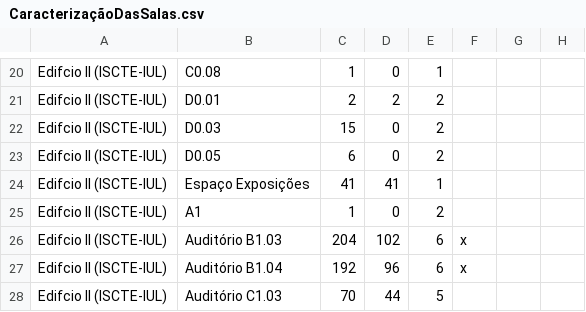
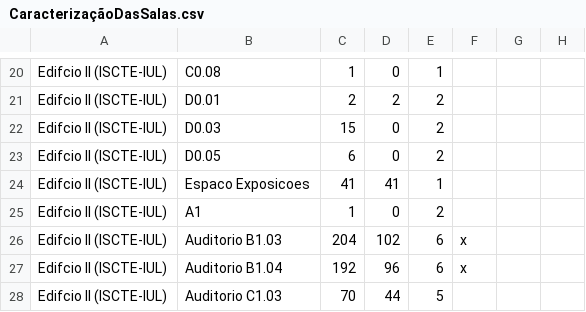
Before and after one commit to poioe20p/ES-2023-1Sem-LETI-GrupoF, a CSV file: ProjetoES/CaracterizaçãoDasSalas.csv, drawn as a sheet; only a part is shown, gaps mark what is left out; the diff covers the shown part only; the diff names each change by its address in the sheet, - before the commit and + after, or states it on an @@ line.

```diff
--- a/ProjetoES/CaracterizaçãoDasSalas.csv
+++ b/ProjetoES/CaracterizaçãoDasSalas.csv
-B24: Espaço Exposições
+B24: Espaco Exposicoes
-B26: Auditório B1.03
+B26: Auditorio B1.03
-B27: Auditório B1.04
+B27: Auditorio B1.04
-B28: Auditório C1.03
+B28: Auditorio C1.03
```
Also changed, not shown: 31 edited cells elsewhere in this file, 2 other files.
